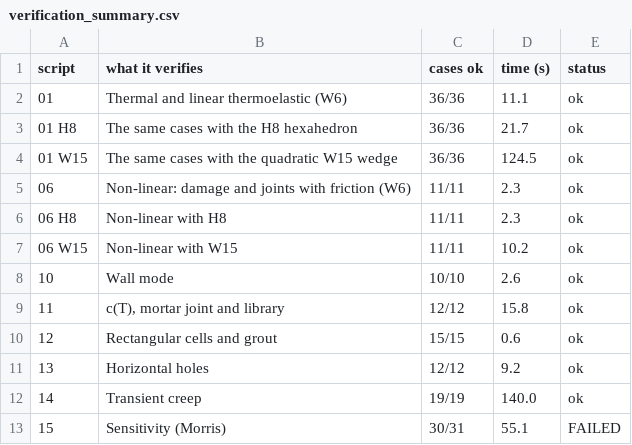
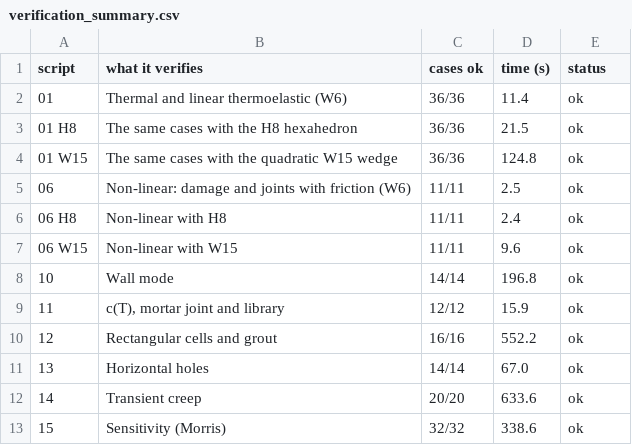
Before and after one commit to Niander-uenf/MEF_Masonry, a CSV file: results/verification_summary.csv, drawn as a sheet.

```diff
--- a/results/verification_summary.csv
+++ b/results/verification_summary.csv
@@ -1,13 +1,13 @@
 script,what it verifies,cases ok,time (s),status
-01,Thermal and linear thermoelastic (W6),36/36,11.1,ok
-01 H8,The same cases with the H8 hexahedron,36/36,21.7,ok
-01 W15,The same cases with the quadratic W15 wedge,36/36,124.5,ok
-06,Non-linear: damage and joints with friction (W6),11/11,2.3,ok
-06 H8,Non-linear with H8,11/11,2.3,ok
-06 W15,Non-linear with W15,11/11,10.2,ok
-10,Wall mode,10/10,2.6,ok
-11,"c(T), mortar joint and library",12/12,15.8,ok
-12,Rectangular cells and grout,15/15,0.6,ok
-13,Horizontal holes,12/12,9.2,ok
-14,Transient creep,19/19,140.0,ok
-15,Sensitivity (Morris),30/31,55.1,FAILED
+01,Thermal and linear thermoelastic (W6),36/36,11.4,ok
+01 H8,The same cases with the H8 hexahedron,36/36,21.5,ok
+01 W15,The same cases with the quadratic W15 wedge,36/36,124.8,ok
+06,Non-linear: damage and joints with friction (W6),11/11,2.5,ok
+06 H8,Non-linear with H8,11/11,2.4,ok
+06 W15,Non-linear with W15,11/11,9.6,ok
+10,Wall mode,14/14,196.8,ok
+11,"c(T), mortar joint and library",12/12,15.9,ok
+12,Rectangular cells and grout,16/16,552.2,ok
+13,Horizontal holes,14/14,67.0,ok
+14,Transient creep,20/20,633.6,ok
+15,Sensitivity (Morris),32/32,338.6,ok
```
Also changed, not shown: results/verification_creep.csv, results/verification_horizontal_holes.csv, 2 other files.
